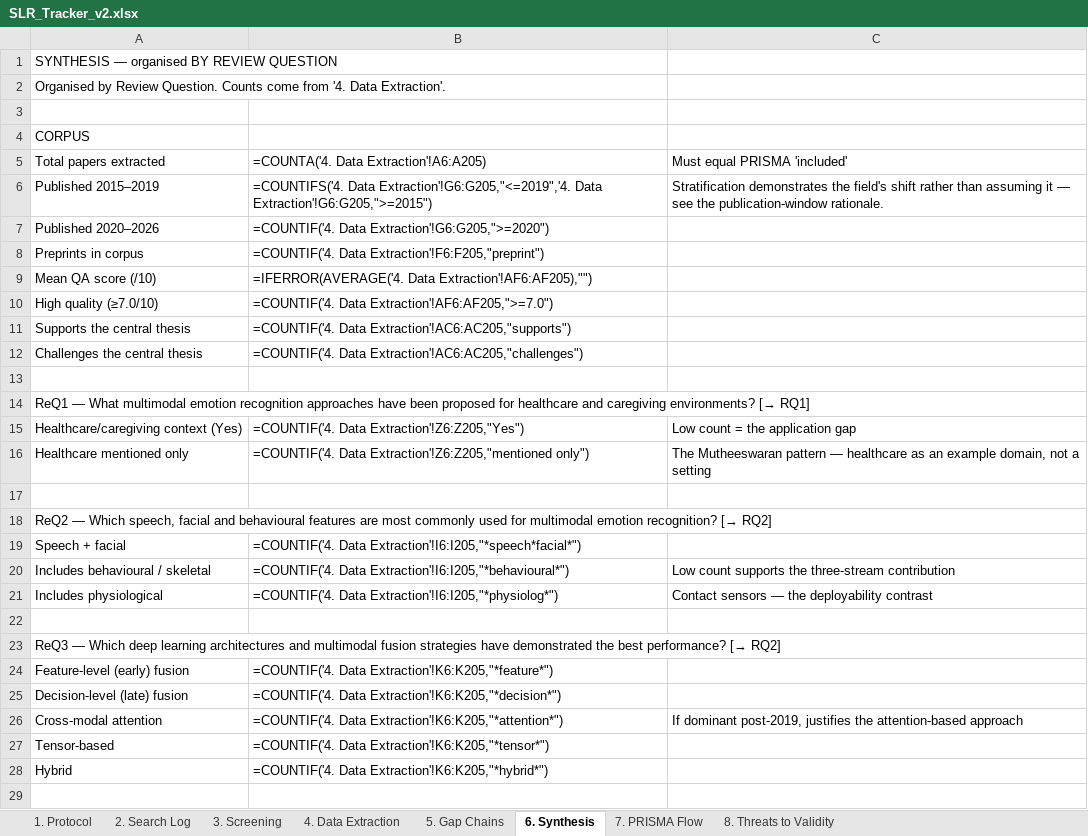
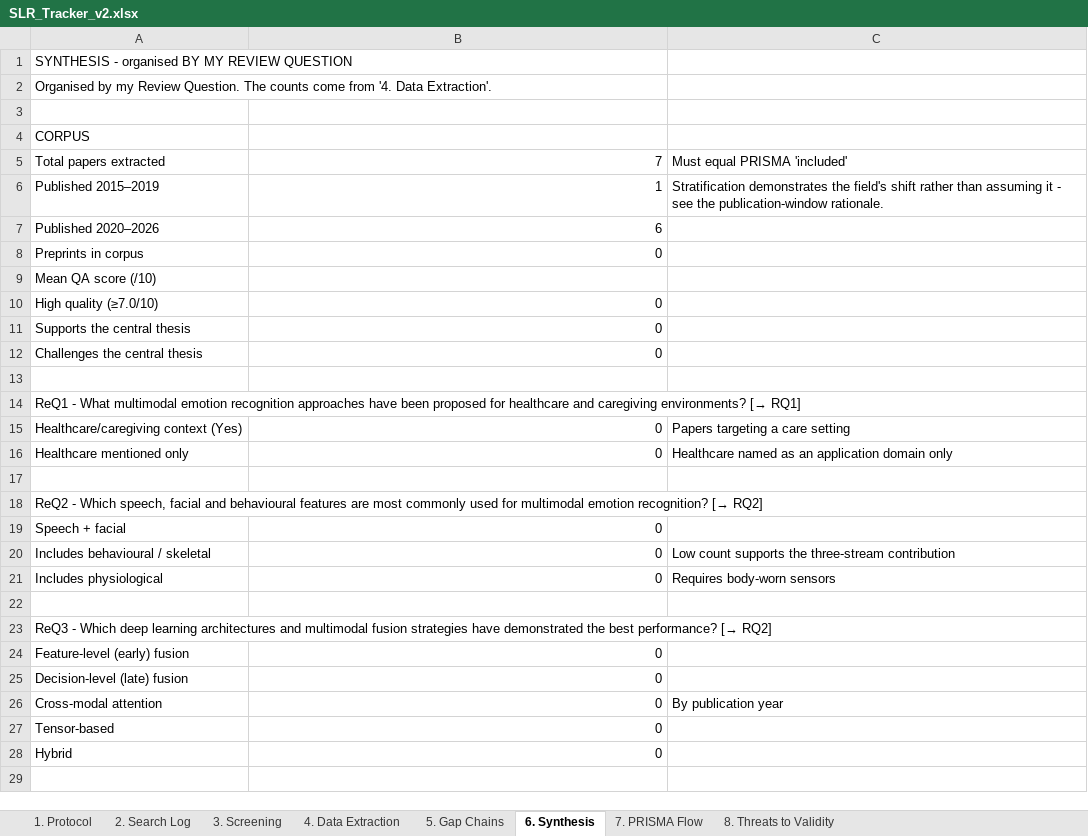
Before and after one commit to Favy-source/SER-System, an Excel workbook: slr/out/SLR_Tracker_v2.xlsx, sheet 6. Synthesis, drawn as a sheet; only a part is shown; values as stored, in another font and other column widths than the file's, no cell formats; formulas without a stored value are shown as written; the diff covers the shown part only; the diff names each change by its address in the sheet, - before the commit and + after, or states it on an @@ line.

Commit message:
fix: refine research question notes and update threat descriptions in protocol

```diff
--- a/slr/out/SLR_Tracker_v2.xlsx (sheet 6. Synthesis)
+++ b/slr/out/SLR_Tracker_v2.xlsx (sheet 6. Synthesis)
-A1: SYNTHESIS — organised BY REVIEW QUESTION
+A1: SYNTHESIS - organised BY MY REVIEW QUESTION
-A2: Organised by Review Question. Counts come from…
+A2: Organised by my Review Question. The counts come from…
-B5: =COUNTA('4. Data Extraction'!A6:A205)
+B5: 7
-B6: =COUNTIFS('4. Data Extraction'!G6:G205,"<=2019",'4. Data Extraction'!G6:G205,">=2015")
+B6: 1
-C6: …assuming it — see the…
+C6: …assuming it - see the…
-B7: =COUNTIF('4. Data Extraction'!G6:G205,">=2020")
+B7: 6
-B8: =COUNTIF('4. Data Extraction'!F6:F205,"preprint")
+B8: 0
-B9: =IFERROR(AVERAGE('4. Data Extraction'!AF6:AF205),"")
+B9: (empty)
-B10: =COUNTIF('4. Data Extraction'!AF6:AF205,">=7.0")
+B10: 0
-B11: =COUNTIF('4. Data Extraction'!AC6:AC205,"supports")
+B11: 0
-B12: =COUNTIF('4. Data Extraction'!AC6:AC205,"challenges")
+B12: 0
-A14: ReQ1 — What multimodal…
+A14: ReQ1 - What multimodal…
-B15: =COUNTIF('4. Data Extraction'!Z6:Z205,"Yes")
+B15: 0
-C15: Low count = the application gap
+C15: Papers targeting a care setting
-B16: =COUNTIF('4. Data Extraction'!Z6:Z205,"mentioned only")
+B16: 0
-C16: The Mutheeswaran pattern — healthcare as an example domain, not a setting
+C16: Healthcare named as an application domain only
-A18: ReQ2 — Which speech,…
+A18: ReQ2 - Which speech,…
-B19: =COUNTIF('4. Data Extraction'!I6:I205,"*speech*facial*")
+B19: 0
-B20: =COUNTIF('4. Data Extraction'!I6:I205,"*behavioural*")
+B20: 0
-B21: =COUNTIF('4. Data Extraction'!I6:I205,"*physiolog*")
+B21: 0
-C21: Contact sensors — the deployability contrast
+C21: Requires body-worn sensors
-A23: ReQ3 — Which deep…
+A23: ReQ3 - Which deep…
-B24: =COUNTIF('4. Data Extraction'!K6:K205,"*feature*")
+B24: 0
-B25: =COUNTIF('4. Data Extraction'!K6:K205,"*decision*")
+B25: 0
-B26: =COUNTIF('4. Data Extraction'!K6:K205,"*attention*")
+B26: 0
-C26: If dominant post-2019, justifies the attention-based approach
+C26: By publication year
-B27: =COUNTIF('4. Data Extraction'!K6:K205,"*tensor*")
+B27: 0
-B28: =COUNTIF('4. Data Extraction'!K6:K205,"*hybrid*")
+B28: 0
```
Also changed, not shown: 41 edited cells elsewhere in this sheet, sheet 3. Screening, sheet 1. Protocol, sheet 7. PRISMA Flow, sheet 2. Search Log, sheet 5. Gap Chains, sheet 4. Data Extraction, 1 more sheet, cell formats, 3 other files.
